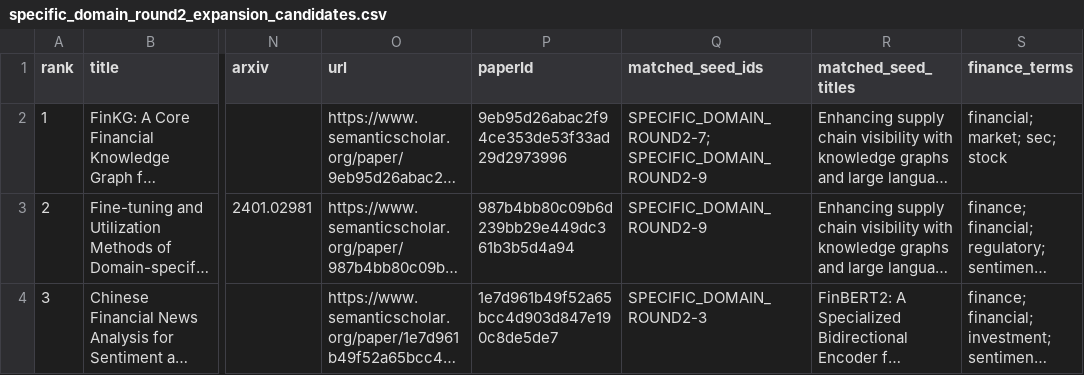
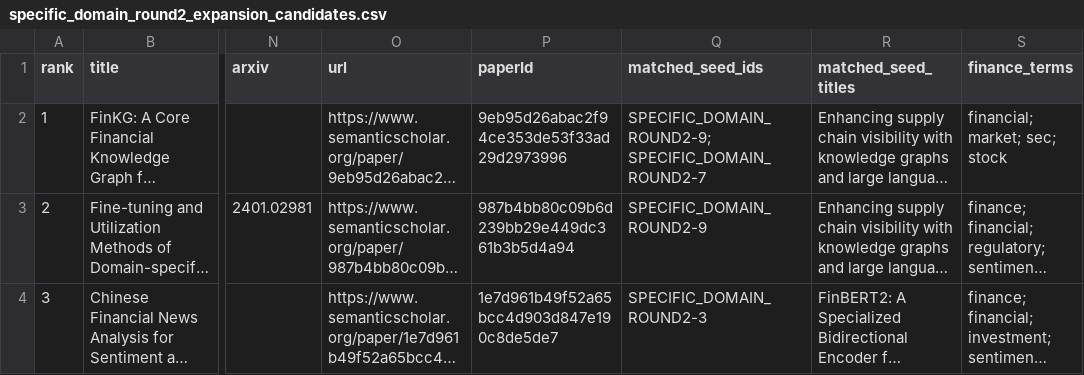
Before and after one commit to FrederickPi1969/awesome-llm-for-finance, a CSV file: data/processed/specific_domain_round2_expansion_candidates.csv, drawn as a sheet; only a part is shown, gaps mark what is left out; long unchanged cells end in …; the diff names each change by its address in the sheet, - before the commit and + after, or states it on an @@ line.

```diff
--- a/data/processed/specific_domain_round2_expansion_candidates.csv
+++ b/data/processed/specific_domain_round2_expansion_candidates.csv
-Q2 (matched_seed_ids): SPECIFIC_DOMAIN_ROUND2-7; SPECIFIC_DOMAIN_ROUND2-9
+Q2 (matched_seed_ids): SPECIFIC_DOMAIN_ROUND2-9; SPECIFIC_DOMAIN_ROUND2-7
```
Also changed, not shown: data/processed/expansion_candidates_preliminary.csv, data/processed/report_analysis_focus_expansion_candidates.csv, 14 other files.
